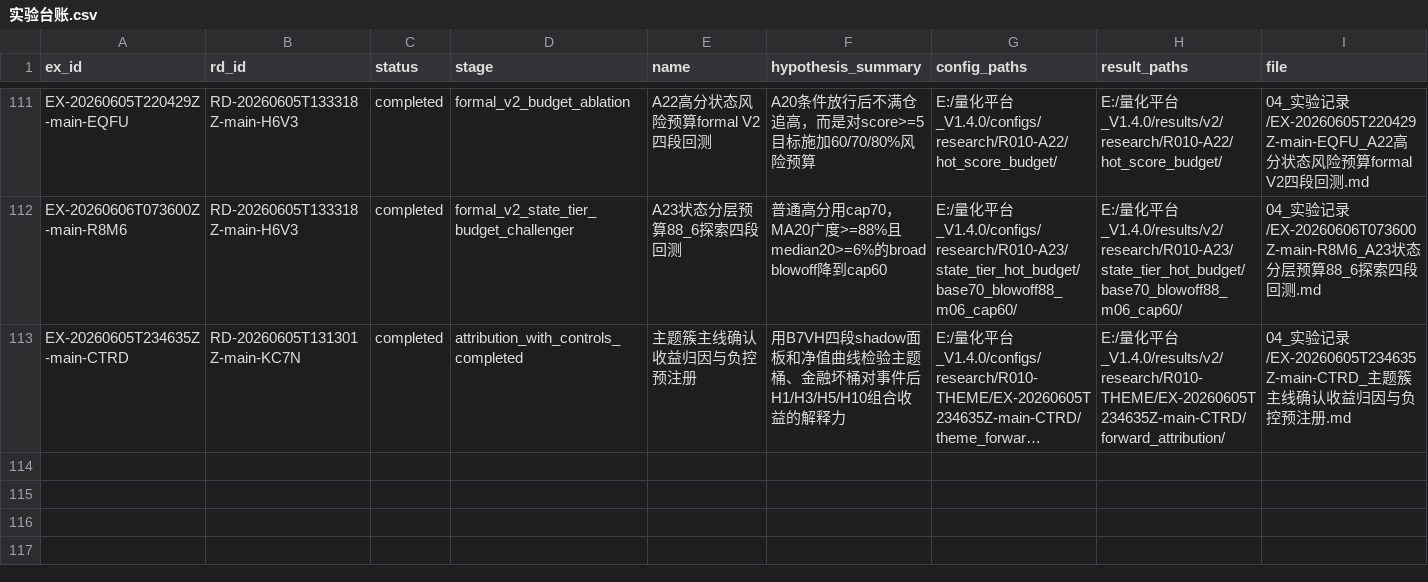
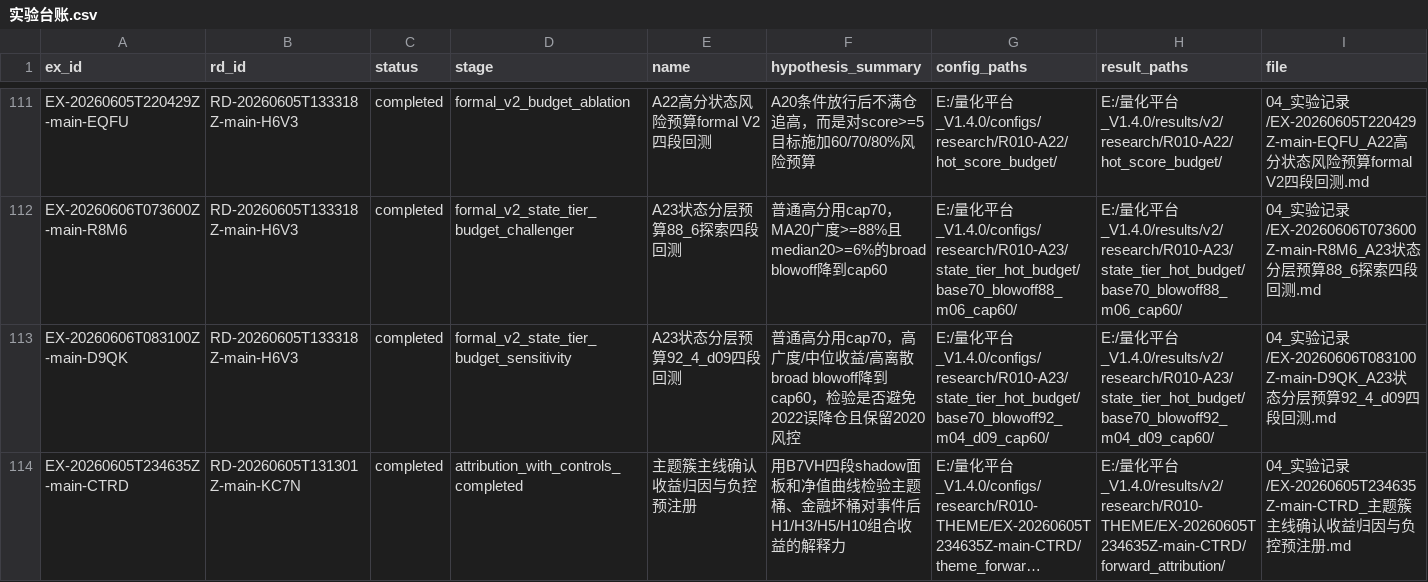
Before and after one commit to huakaiye/quant-knowledge-base, a CSV file: 01_台账/实验台账.csv, drawn as a sheet; only a part is shown, gaps mark what is left out; long unchanged cells end in …; rows hold the shown columns only; the diff names each change by its address in the sheet, - before the commit and + after, or states it on an @@ line.

Commit message:
research: 补齐 A23 候选记录与子代理审计

```diff
--- a/01_台账/实验台账.csv
+++ b/01_台账/实验台账.csv
+row 113: EX-20260606T083100Z-main-D9QK | RD-20260605T133318Z-main-H6V3 | completed | formal_v2_state_tier_budget_sensitivity | A23状态分层预算92_4_d09四段回测 | 普通高分用cap70，高广度/中位收益/高离散broad blowoff降到cap60，检验是否避免2022误降仓且保留2020风控 | E:/量化平台_V1.4.0/configs/research/R010-A23/state_tier_hot_budget/base70_blowoff92_m04_d09_cap60/ | E:/量化平台_V1.4.0/results/v2/research/R010-A23/state_tier_hot_budget/base70_blowoff92_m04_d09_cap60/ | 04_实验记录/EX-20260606T083100Z-main-D9QK_A23状态分层预算92_4_d09四段回测.md
```
Also changed, not shown: 01_台账/决策台账.csv, 01_台账/子代理调用台账.csv, 5 other files.
